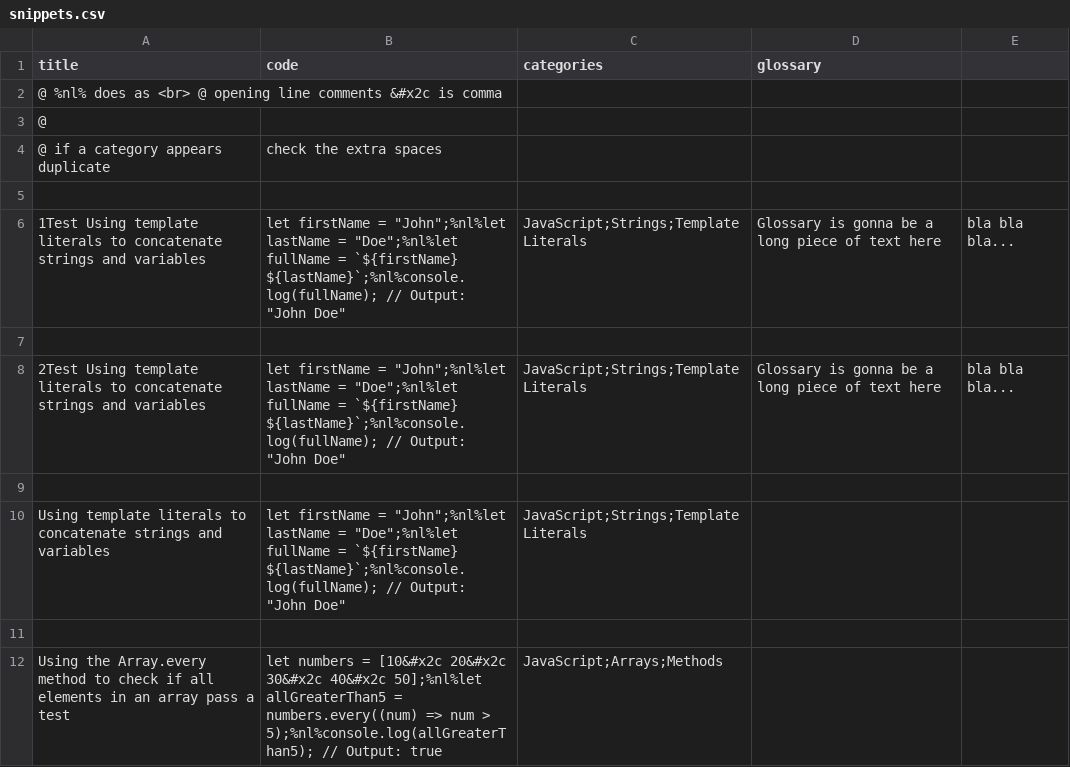
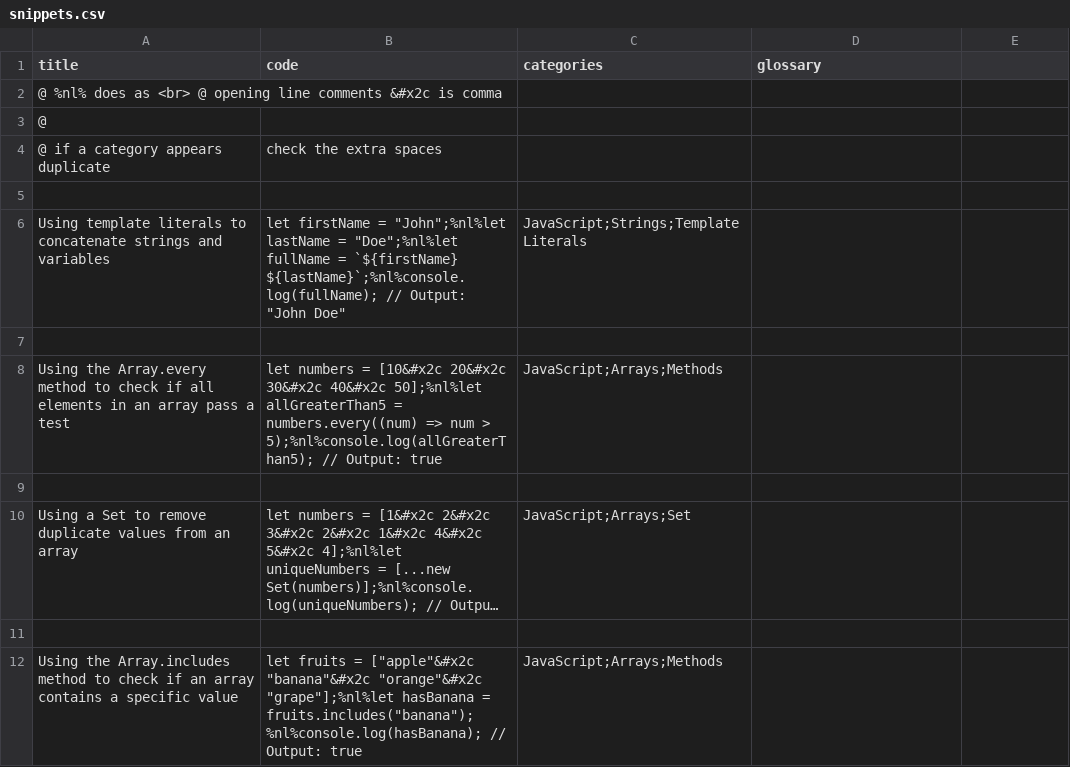
Before and after one commit to GabrielYacubovich/JS, a CSV file: snippets.csv, drawn as a sheet; only a part is shown; the shorter side is filled out with more unchanged rows; long unchanged cells end in ….

Commit message:
Update snippets.csv

```diff
--- a/snippets.csv
+++ b/snippets.csv
@@ -5,6 +5,2 @@ title,code,categories,glossary
 
-1Test Using template literals to concatenate strings and variables,let firstName = "John";%nl%let lastName = "Doe";%nl%let fullName = `${firstName} ${lastName}`;%nl%console.log(fullName); // Output: "John Doe",JavaScript;Strings;Template Literals, Glossary is gonna be a long piece of text here, bla bla bla...
-
-2Test Using template literals to concatenate strings and variables,let firstName = "John";%nl%let lastName = "Doe";%nl%let fullName = `${firstName} ${lastName}`;%nl%console.log(fullName); // Output: "John Doe",JavaScript;Strings;Template Literals, Glossary is gonna be a long piece of text here, bla bla bla...
-
 Using template literals to concatenate strings and variables,let firstName = "John";%nl%let lastName = "Doe";%nl%let fullName = `${firstName} ${lastName}`;%nl%console.log(fullName); // Output: "John Doe",JavaScript;Strings;Template Literals,
```
